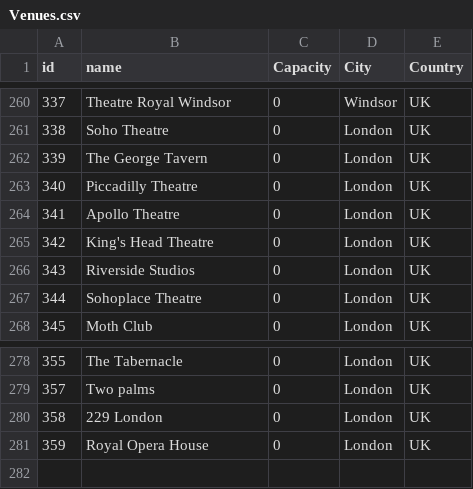
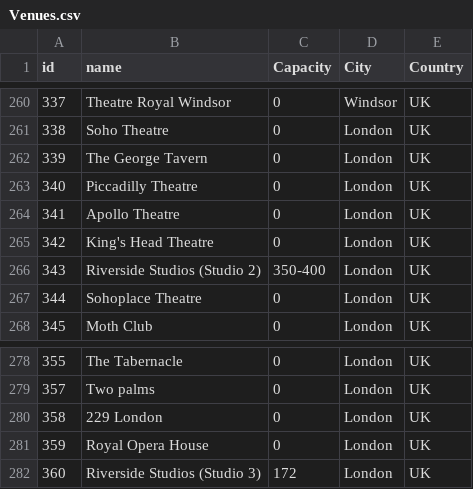
Before and after one commit to alexandroskilias/eventsDB, a CSV file: Tables/Venues.csv, drawn as a sheet; only a part is shown, gaps mark what is left out.

Commit message:
riverside studio 1 -2

```diff
--- a/Tables/Venues.csv
+++ b/Tables/Venues.csv
@@ -265,3 +265,3 @@ id;name;Capacity;City;Country
 342;King's Head Theatre;0;London;UK
-343;Riverside Studios;0;London;UK
+343;Riverside Studios (Studio 2);350-400;London;UK
 344;Sohoplace Theatre;0;London;UK
@@ -281 +281,2 @@ id;name;Capacity;City;Country
 359;Royal Opera House;0;London;UK
+360;Riverside Studios (Studio 3);172;London;UK
```
Also changed, not shown: Tables/EventsArtistsVenues.csv.
